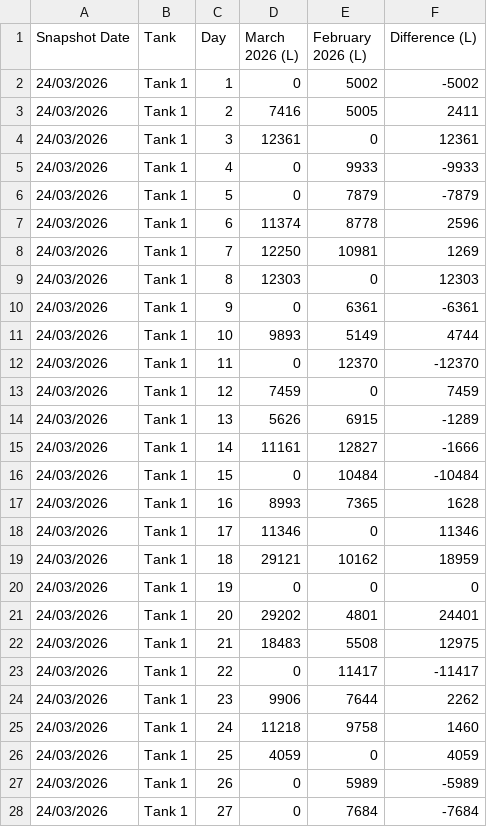
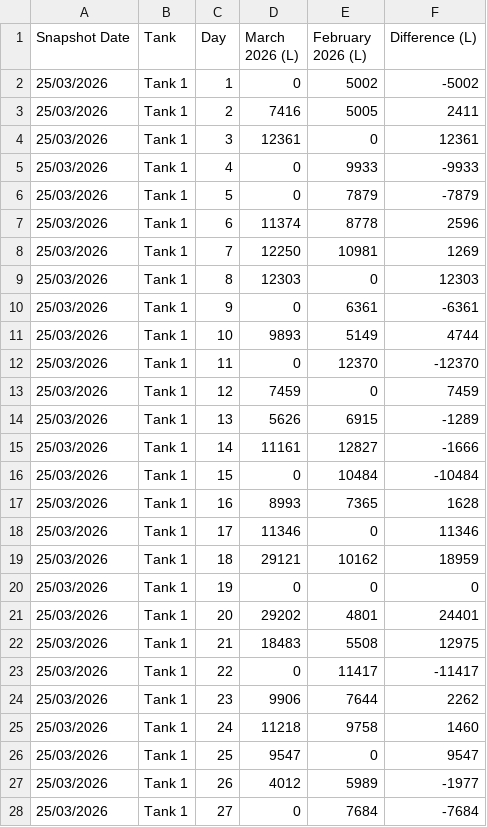
Before and after one commit to neil-noble/NMG, a CSV file: data/mom_comparison.csv, drawn as a sheet; only a part is shown; the diff covers the shown part only.

```diff
--- a/data/mom_comparison.csv
+++ b/data/mom_comparison.csv
@@ -1,28 +1,28 @@
 Snapshot Date,Tank,Day,March 2026 (L),February 2026 (L),Difference (L)
-24/03/2026,Tank 1,1,0,5002,-5002
-24/03/2026,Tank 1,2,7416,5005,2411
-24/03/2026,Tank 1,3,12361,0,12361
-24/03/2026,Tank 1,4,0,9933,-9933
-24/03/2026,Tank 1,5,0,7879,-7879
-24/03/2026,Tank 1,6,11374,8778,2596
-24/03/2026,Tank 1,7,12250,10981,1269
-24/03/2026,Tank 1,8,12303,0,12303
-24/03/2026,Tank 1,9,0,6361,-6361
-24/03/2026,Tank 1,10,9893,5149,4744
-24/03/2026,Tank 1,11,0,12370,-12370
-24/03/2026,Tank 1,12,7459,0,7459
-24/03/2026,Tank 1,13,5626,6915,-1289
-24/03/2026,Tank 1,14,11161,12827,-1666
-24/03/2026,Tank 1,15,0,10484,-10484
-24/03/2026,Tank 1,16,8993,7365,1628
-24/03/2026,Tank 1,17,11346,0,11346
-24/03/2026,Tank 1,18,29121,10162,18959
-24/03/2026,Tank 1,19,0,0,0
-24/03/2026,Tank 1,20,29202,4801,24401
-24/03/2026,Tank 1,21,18483,5508,12975
-24/03/2026,Tank 1,22,0,11417,-11417
-24/03/2026,Tank 1,23,9906,7644,2262
-24/03/2026,Tank 1,24,11218,9758,1460
-24/03/2026,Tank 1,25,4059,0,4059
-24/03/2026,Tank 1,26,0,5989,-5989
-24/03/2026,Tank 1,27,0,7684,-7684
+25/03/2026,Tank 1,1,0,5002,-5002
+25/03/2026,Tank 1,2,7416,5005,2411
+25/03/2026,Tank 1,3,12361,0,12361
+25/03/2026,Tank 1,4,0,9933,-9933
+25/03/2026,Tank 1,5,0,7879,-7879
+25/03/2026,Tank 1,6,11374,8778,2596
+25/03/2026,Tank 1,7,12250,10981,1269
+25/03/2026,Tank 1,8,12303,0,12303
+25/03/2026,Tank 1,9,0,6361,-6361
+25/03/2026,Tank 1,10,9893,5149,4744
+25/03/2026,Tank 1,11,0,12370,-12370
+25/03/2026,Tank 1,12,7459,0,7459
+25/03/2026,Tank 1,13,5626,6915,-1289
+25/03/2026,Tank 1,14,11161,12827,-1666
+25/03/2026,Tank 1,15,0,10484,-10484
+25/03/2026,Tank 1,16,8993,7365,1628
+25/03/2026,Tank 1,17,11346,0,11346
+25/03/2026,Tank 1,18,29121,10162,18959
+25/03/2026,Tank 1,19,0,0,0
+25/03/2026,Tank 1,20,29202,4801,24401
+25/03/2026,Tank 1,21,18483,5508,12975
+25/03/2026,Tank 1,22,0,11417,-11417
+25/03/2026,Tank 1,23,9906,7644,2262
+25/03/2026,Tank 1,24,11218,9758,1460
+25/03/2026,Tank 1,25,9547,0,9547
+25/03/2026,Tank 1,26,4012,5989,-1977
+25/03/2026,Tank 1,27,0,7684,-7684
```
Also changed, not shown: 33 edited cells elsewhere in this file, data/daily_usage.csv, data/forecast.csv, 1 other file.
